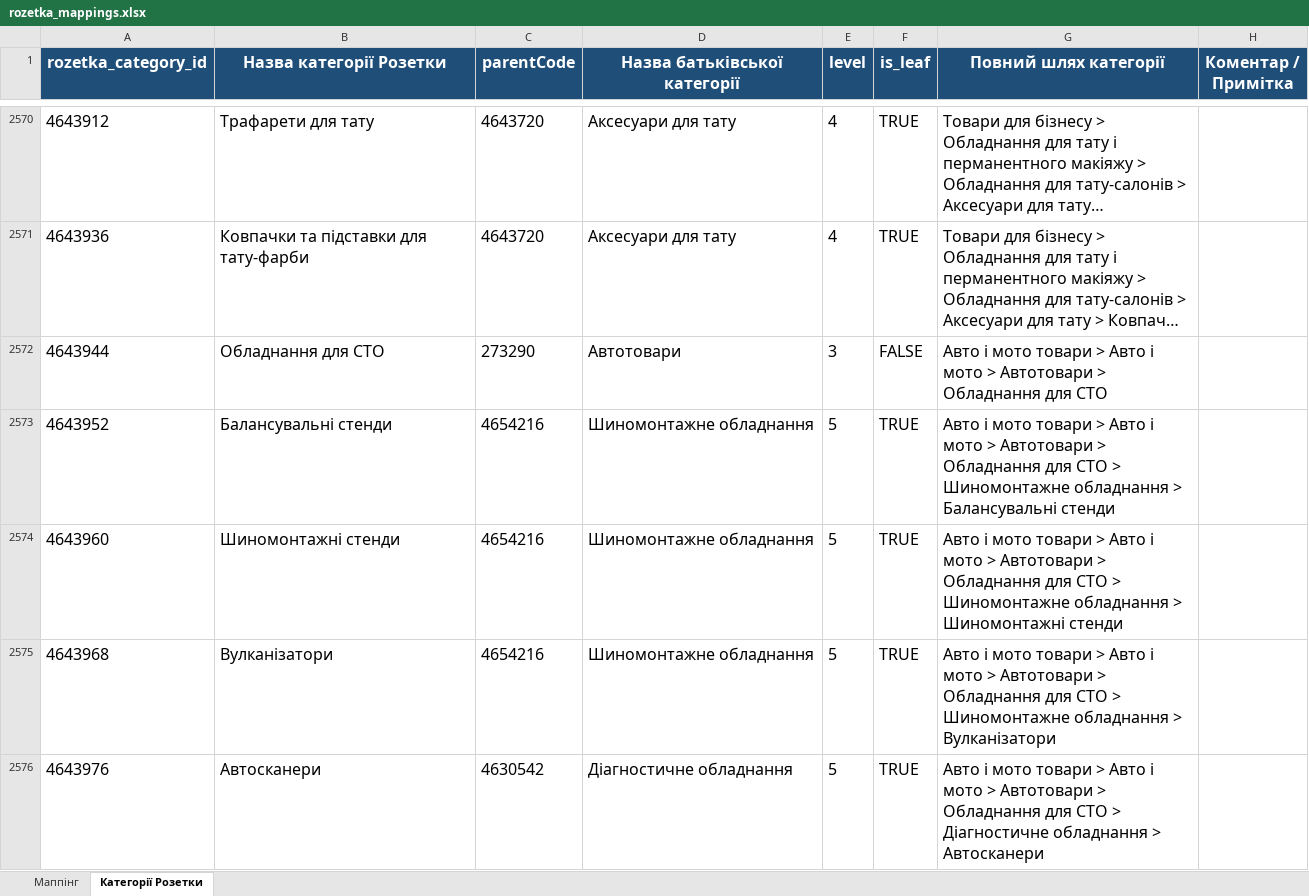
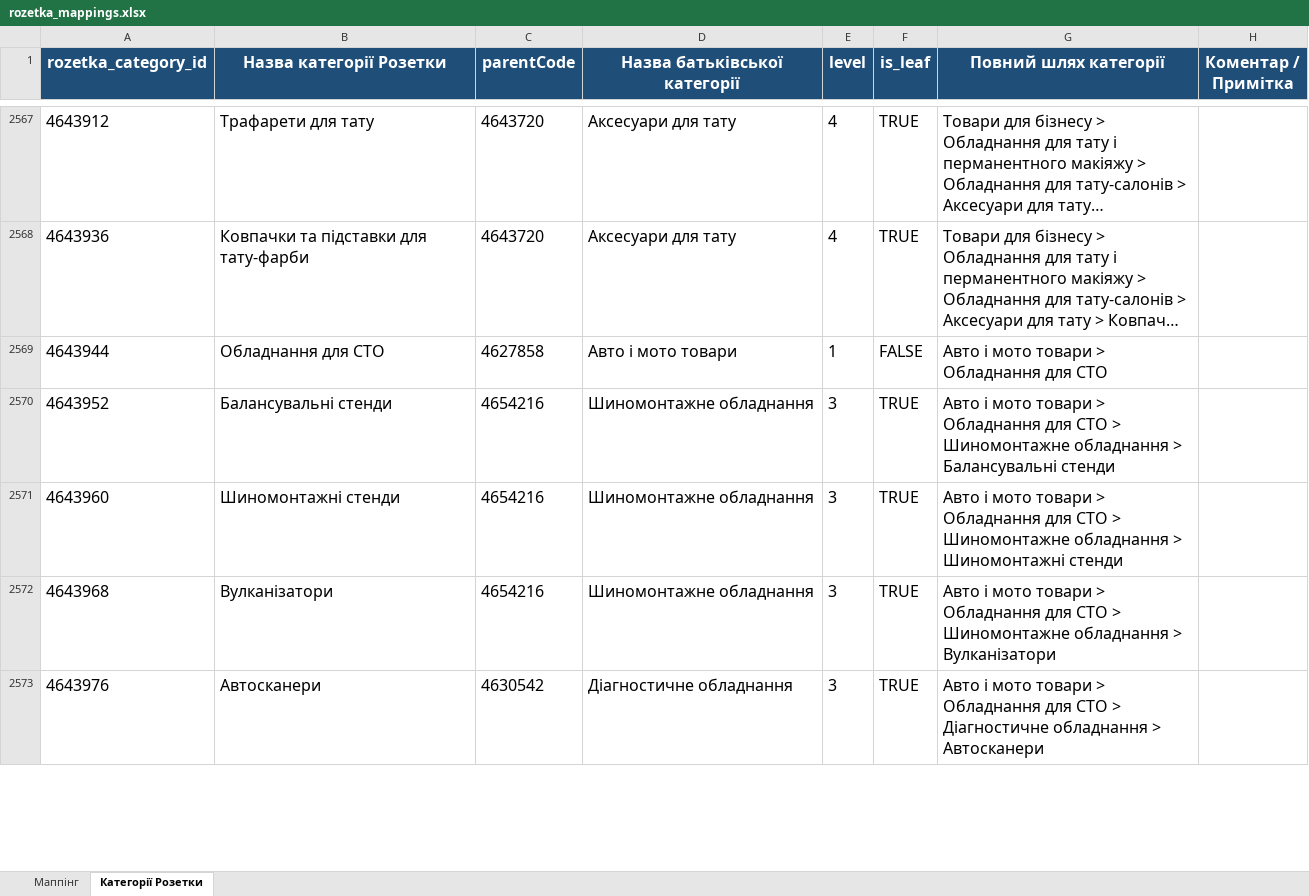
Before and after one commit to oniks98/price-feed-pipeline, an Excel workbook: data/markets/rozetka_mappings.xlsx, sheet Категорії Розетки, drawn as a sheet; only a part is shown, gaps mark what is left out; long unchanged cells end in …; values as stored, in another font and other column widths than the file's, no borders; addresses are those after the commit; the diff covers the shown part only; the diff names each change by its address in the sheet, - before the commit and + after, or states it on an @@ line.

```diff
--- a/data/markets/rozetka_mappings.xlsx (sheet Категорії Розетки)
+++ b/data/markets/rozetka_mappings.xlsx (sheet Категорії Розетки)
-C2569 (parentCode): 273290
+C2569 (parentCode): 4627858
-D2569 (Назва батьківської категорії): Автотовари
+D2569 (Назва батьківської категорії): Авто і мото товари
-E2569 (level): 3
+E2569 (level): 1
-G2569 (Повний шлях категорії): …товари > Авто і мото > Автотовари > Обладнання для…
+G2569 (Повний шлях категорії): …товари > Обладнання для…
-E2570:E2573 (level): 5
+E2570:E2573 (level): 3
-G2570 (Повний шлях категорії): …товари > Авто і мото > Автотовари > Обладнання для…
+G2570 (Повний шлях категорії): …товари > Обладнання для…
-G2571 (Повний шлях категорії): …товари > Авто і мото > Автотовари > Обладнання для…
+G2571 (Повний шлях категорії): …товари > Обладнання для…
-G2572 (Повний шлях категорії): …товари > Авто і мото > Автотовари > Обладнання для…
+G2572 (Повний шлях категорії): …товари > Обладнання для…
-G2573 (Повний шлях категорії): …товари > Авто і мото > Автотовари > Обладнання для…
+G2573 (Повний шлях категорії): …товари > Обладнання для…
```
Also changed, not shown: 8 added rows, 4 removed rows and 458 edited cells elsewhere in this sheet, sheet Маппінг, 5 other files.
